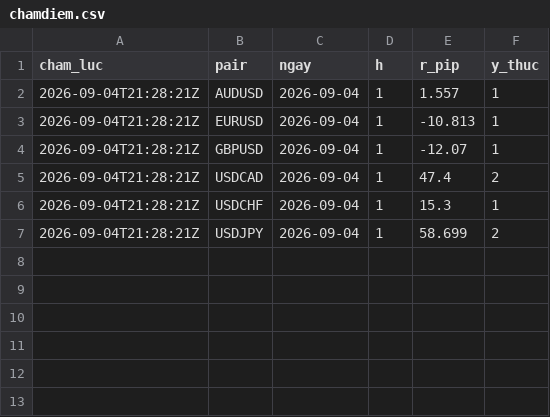
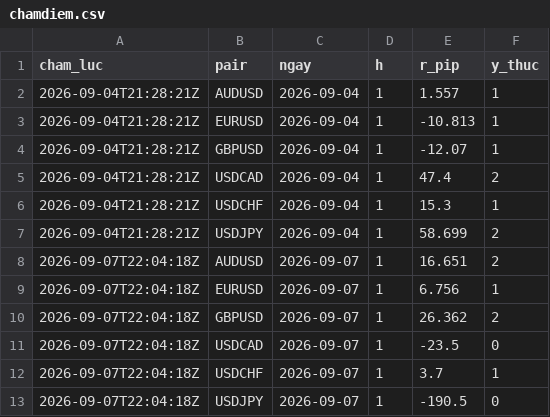
Before and after one commit to Plitzee/fx-dss, a CSV file: data/so_dubao/chamdiem.csv, drawn as a sheet; the diff names each change by its address in the sheet, - before the commit and + after, or states it on an @@ line.

```diff
--- a/data/so_dubao/chamdiem.csv
+++ b/data/so_dubao/chamdiem.csv
+row 8: 2026-09-07T22:04:18Z | AUDUSD | 2026-09-07 | 1 | 16.651 | 2
+row 9: 2026-09-07T22:04:18Z | EURUSD | 2026-09-07 | 1 | 6.756 | 1
+row 10: 2026-09-07T22:04:18Z | GBPUSD | 2026-09-07 | 1 | 26.362 | 2
+row 11: 2026-09-07T22:04:18Z | USDCAD | 2026-09-07 | 1 | -23.5 | 0
+row 12: 2026-09-07T22:04:18Z | USDCHF | 2026-09-07 | 1 | 3.7 | 1
+row 13: 2026-09-07T22:04:18Z | USDJPY | 2026-09-07 | 1 | -190.5 | 0
```
Also changed, not shown: data/so_dubao/dubao.csv.
